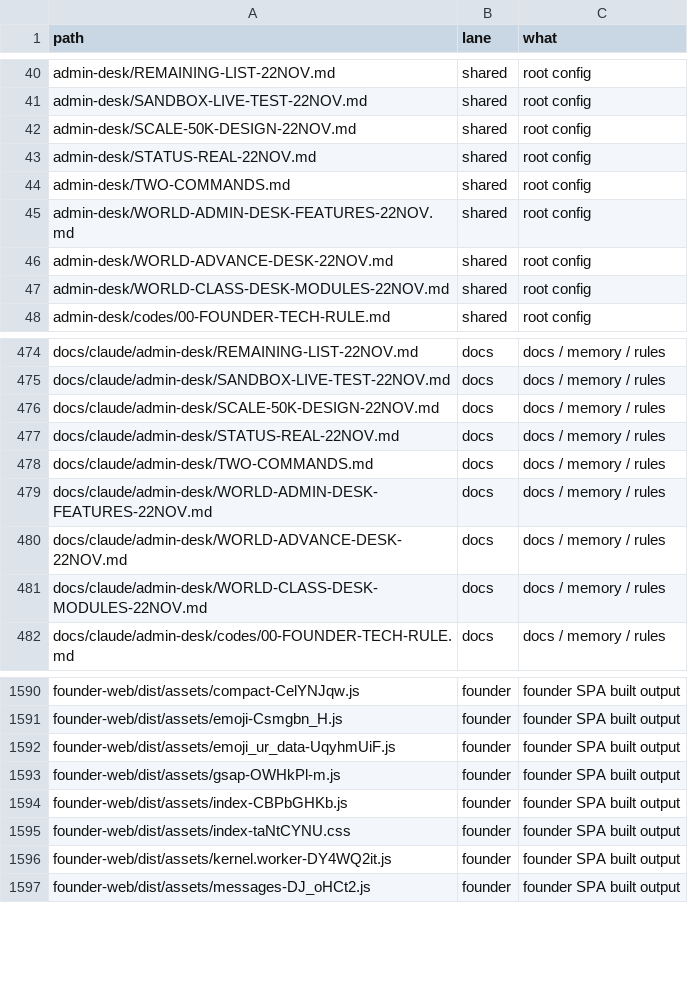
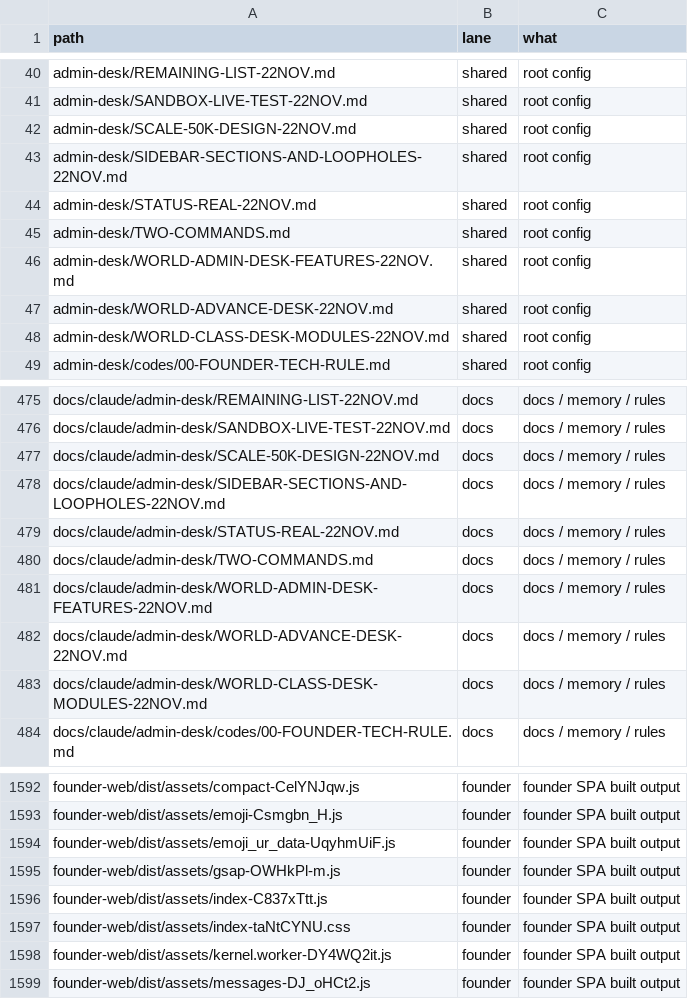
Before and after one commit to naumansherwani/ANEXOMAIL-WORKSPACE, a CSV file: lanes/ALL-FILES.csv, drawn as a sheet; only a part is shown, gaps mark what is left out.

```diff
--- a/lanes/ALL-FILES.csv
+++ b/lanes/ALL-FILES.csv
@@ -42,2 +42,3 @@ admin-desk/SANDBOX-LIVE-TEST-22NOV.md,shared,"root config"
 admin-desk/SCALE-50K-DESIGN-22NOV.md,shared,"root config"
+admin-desk/SIDEBAR-SECTIONS-AND-LOOPHOLES-22NOV.md,shared,"root config"
 admin-desk/STATUS-REAL-22NOV.md,shared,"root config"
@@ -476,2 +477,3 @@ docs/claude/admin-desk/SANDBOX-LIVE-TEST-22NOV.md,docs,"docs / memory / rules"
 docs/claude/admin-desk/SCALE-50K-DESIGN-22NOV.md,docs,"docs / memory / rules"
+docs/claude/admin-desk/SIDEBAR-SECTIONS-AND-LOOPHOLES-22NOV.md,docs,"docs / memory / rules"
 docs/claude/admin-desk/STATUS-REAL-22NOV.md,docs,"docs / memory / rules"
@@ -1593,3 +1595,3 @@ founder-web/dist/assets/emoji_ur_data-UqyhmUiF.js,founder,"founder SPA built out
 founder-web/dist/assets/gsap-OWHkPl-m.js,founder,"founder SPA built output"
-founder-web/dist/assets/index-CBPbGHKb.js,founder,"founder SPA built output"
+founder-web/dist/assets/index-C837xTtt.js,founder,"founder SPA built output"
 founder-web/dist/assets/index-taNtCYNU.css,founder,"founder SPA built output"
```
Also changed, not shown: 28 other files.
